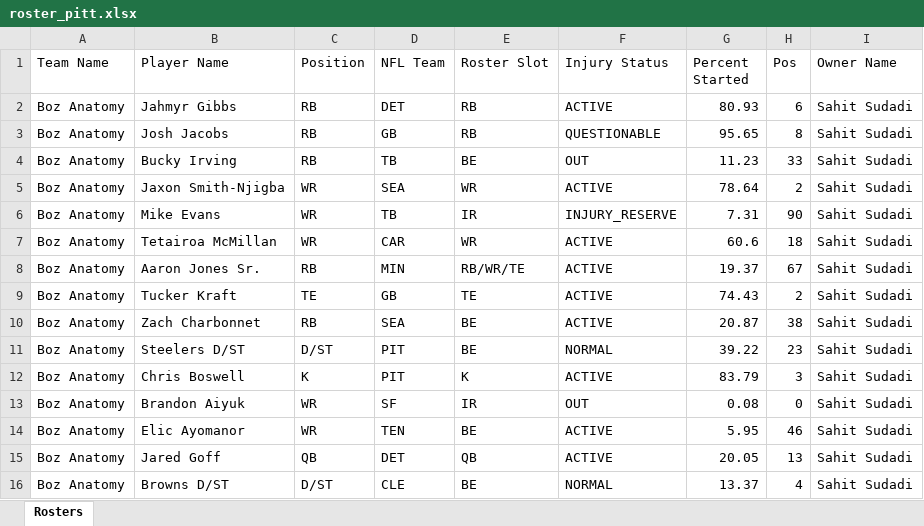
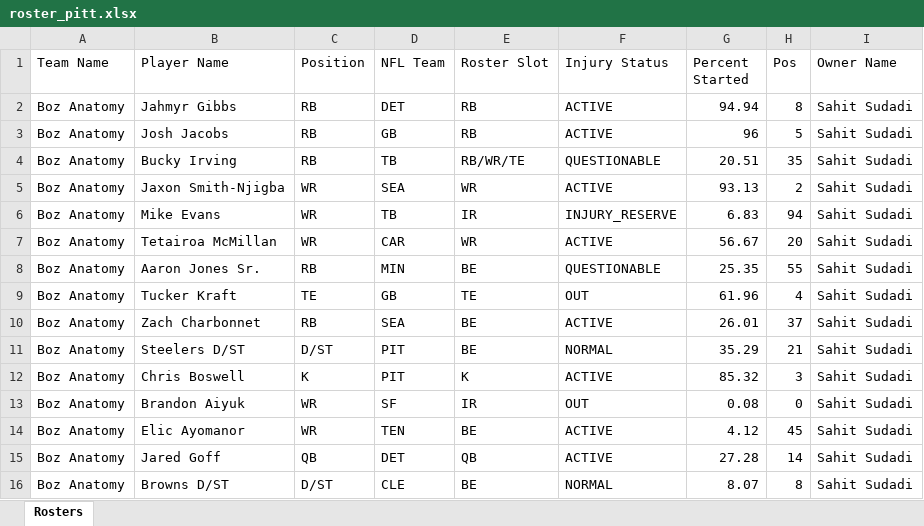
Before and after one commit to matthew-murawski/fantasy-ranker, an Excel workbook: data/roster_pitt.xlsx, sheet Rosters, drawn as a sheet; only a part is shown; values as stored, in another font and other column widths than the file's, no borders; the diff covers the shown part only; the diff names each change by its address in the sheet, - before the commit and + after, or states it on an @@ line.

```diff
--- a/data/roster_pitt.xlsx (sheet Rosters)
+++ b/data/roster_pitt.xlsx (sheet Rosters)
-G2 (Percent Started): 80.93
+G2 (Percent Started): 94.94
-H2 (Pos): 6
+H2 (Pos): 8
-F3 (Injury Status): QUESTIONABLE
+F3 (Injury Status): ACTIVE
-G3 (Percent Started): 95.65
+G3 (Percent Started): 96
-H3 (Pos): 8
+H3 (Pos): 5
-E4 (Roster Slot): BE
+E4 (Roster Slot): RB/WR/TE
-F4 (Injury Status): OUT
+F4 (Injury Status): QUESTIONABLE
-G4 (Percent Started): 11.23
+G4 (Percent Started): 20.51
-H4 (Pos): 33
+H4 (Pos): 35
-G5 (Percent Started): 78.64
+G5 (Percent Started): 93.13
-G6 (Percent Started): 7.31
+G6 (Percent Started): 6.83
-H6 (Pos): 90
+H6 (Pos): 94
-G7 (Percent Started): 60.6
+G7 (Percent Started): 56.67
-H7 (Pos): 18
+H7 (Pos): 20
-E8 (Roster Slot): RB/WR/TE
+E8 (Roster Slot): BE
-F8 (Injury Status): ACTIVE
+F8 (Injury Status): QUESTIONABLE
-G8 (Percent Started): 19.37
+G8 (Percent Started): 25.35
-H8 (Pos): 67
+H8 (Pos): 55
-F9 (Injury Status): ACTIVE
+F9 (Injury Status): OUT
-G9 (Percent Started): 74.43
+G9 (Percent Started): 61.96
-H9 (Pos): 2
+H9 (Pos): 4
-G10 (Percent Started): 20.87
+G10 (Percent Started): 26.01
-H10 (Pos): 38
+H10 (Pos): 37
-G11 (Percent Started): 39.22
+G11 (Percent Started): 35.29
-H11 (Pos): 23
+H11 (Pos): 21
-G12 (Percent Started): 83.79
+G12 (Percent Started): 85.32
-G14 (Percent Started): 5.95
+G14 (Percent Started): 4.12
-H14 (Pos): 46
+H14 (Pos): 45
-G15 (Percent Started): 20.05
+G15 (Percent Started): 27.28
-H15 (Pos): 13
+H15 (Pos): 14
-G16 (Percent Started): 13.37
+G16 (Percent Started): 8.07
-H16 (Pos): 4
+H16 (Pos): 8
```
Also changed, not shown: 5 added rows, 6 removed rows and 344 edited cells elsewhere in this sheet, data/roster_dub.xlsx, data/roster_men.xlsx, 1 other file.
